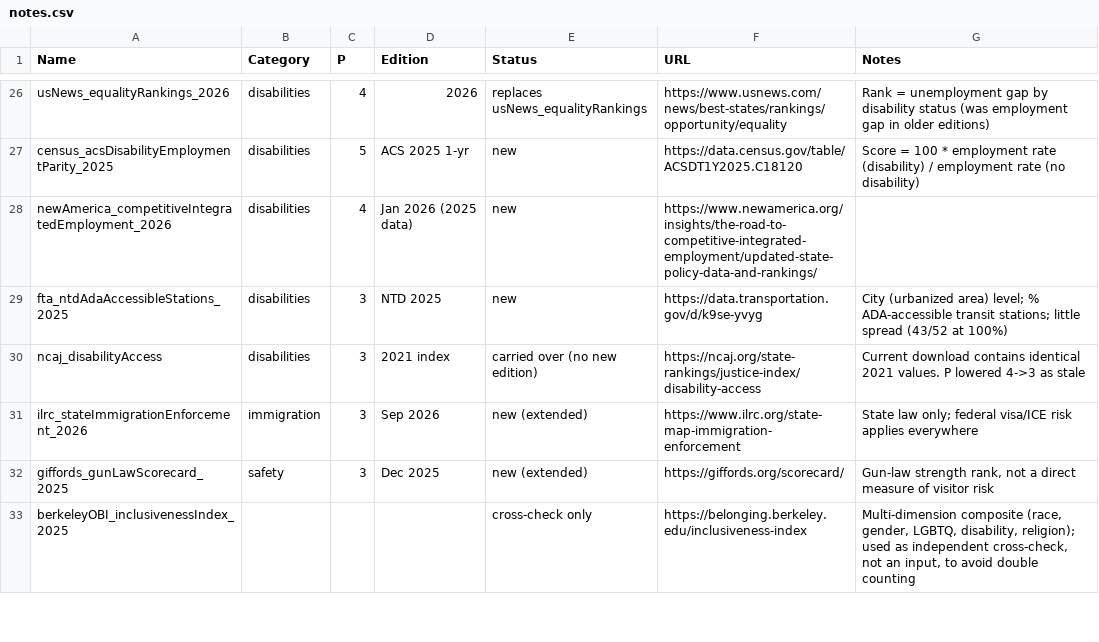
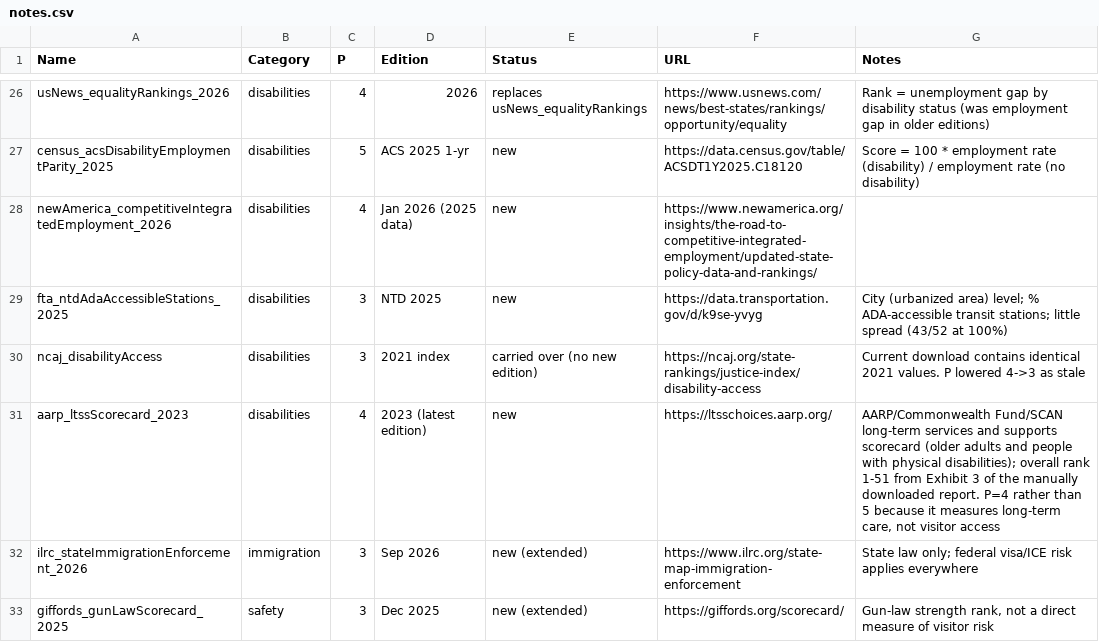
Before and after one commit to nelsonand/GARDN-M, a CSV file: data/sources_2026/notes.csv, drawn as a sheet; only a part is shown, gaps mark what is left out; the shorter side is filled out with more unchanged rows; the diff covers the shown part only.

```diff
--- a/data/sources_2026/notes.csv
+++ b/data/sources_2026/notes.csv
@@ -30,2 +30,3 @@ fta_ntdAdaAccessibleStations_2025,disabilities,3,NTD 2025,new,https://data.trans
 ncaj_disabilityAccess,disabilities,3,2021 index,carried over (no new edition),https://ncaj.org/state-rankings/justice-index/disability-access,Current download contains identical 2021 values. P lowered 4->3 as stale
+aarp_ltssScorecard_2023,disabilities,4,2023 (latest edition),new,https://ltsschoices.aarp.org/,"AARP/Commonwealth Fund/SCAN long-term services and supports scorecard (older adults and people with physical disabilities); overall rank 1-51 from Exhibit 3 of the manually downloaded report. P=4 rather than 5 because it measures long-term care, not visitor access"
 ilrc_stateImmigrationEnforcement_2026,immigration,3,Sep 2026,new (extended),https://www.ilrc.org/state-map-immigration-enforcement,State law only; federal visa/ICE risk applies everywhere
```
Also changed, not shown: 3 added rows, 1 removed row and 2 edited cells elsewhere in this file, data/outputs/comparison_cities_2023_vs_2026.csv, data/outputs/comparison_states_2023_vs_2026.csv, 14 other files.
